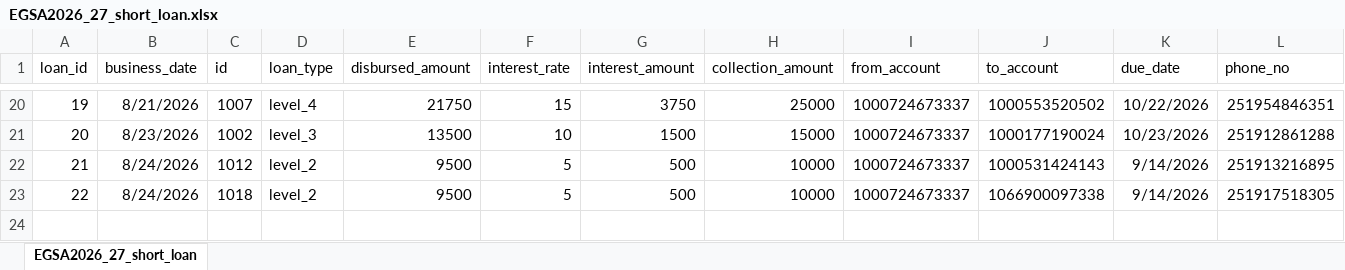
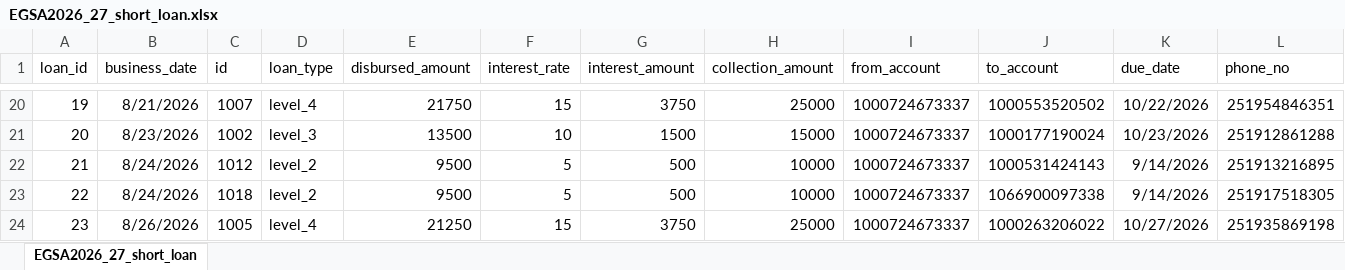
Before and after one commit to Walfaanaa/egsa2026_27_short_term_loan, an Excel workbook: EGSA2026_27_short_loan.xlsx, sheet EGSA2026_27_short_loan, drawn as a sheet; only a part is shown, gaps mark what is left out; values as stored, in another font and other column widths than the file's, no borders; rows hold the shown columns only; the diff names each change by its address in the sheet, - before the commit and + after, or states it on an @@ line.

Commit message:
Add files via upload

```diff
--- a/EGSA2026_27_short_loan.xlsx (sheet EGSA2026_27_short_loan)
+++ b/EGSA2026_27_short_loan.xlsx (sheet EGSA2026_27_short_loan)
+row 24: 23 | 8/26/2026 | 1005 | level_4 | 21250 | 15 | 3750 | 25000 | 1000724673337 | 1000263206022 | 10/27/2026 | 251935869198
```
